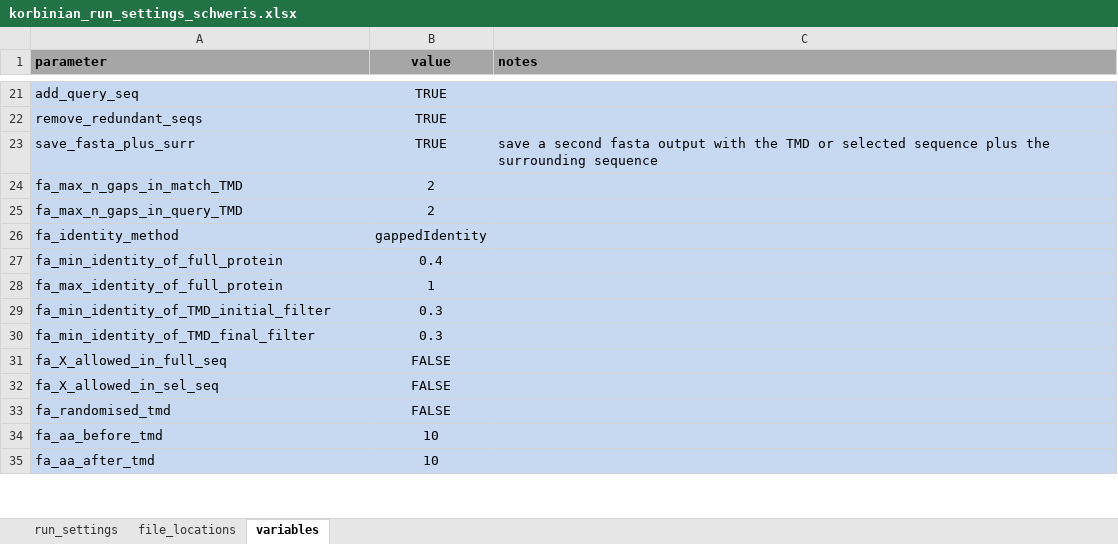
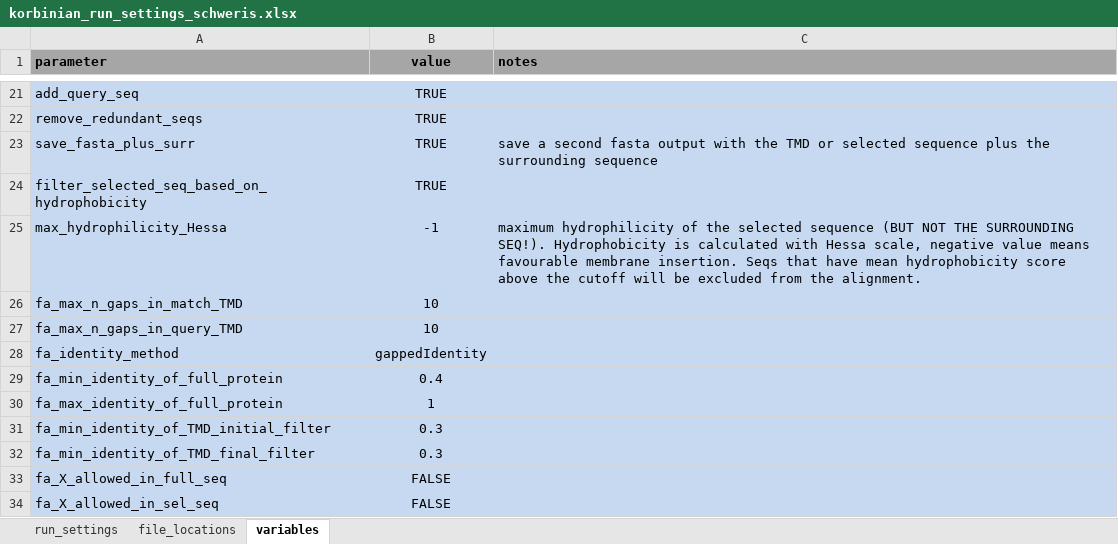
Before and after one commit to teese/korbinian, an Excel workbook: korbinian/settings/korbinian_run_settings_schweris.xlsx, sheet variables, drawn as a sheet; only a part is shown, gaps mark what is left out; the shorter side is filled out with more unchanged rows; values as stored, in another font and other column widths than the file's, no borders; conditional formats not drawn; addresses are those after the commit; the diff names each change by its address in the sheet, - before the commit and + after, or states it on an @@ line.

```diff
--- a/korbinian/settings/korbinian_run_settings_schweris.xlsx (sheet variables)
+++ b/korbinian/settings/korbinian_run_settings_schweris.xlsx (sheet variables)
+row 24: filter_selected_seq_based_on_hydrophobicity | TRUE
+row 25: max_hydrophilicity_Hessa | -1 | maximum hydrophilicity of the selected sequence (BUT NOT THE SURROUNDING SEQ!). Hydrophobicity is calculated with Hessa scale, negative value means favourable membrane insertion. Seqs that have mean hydrophobicity score above the cutoff will be excluded from the alignment.
-B26:B27 (value): 2
+B26:B27 (value): 10
```
Also changed, not shown: 1 other file.
